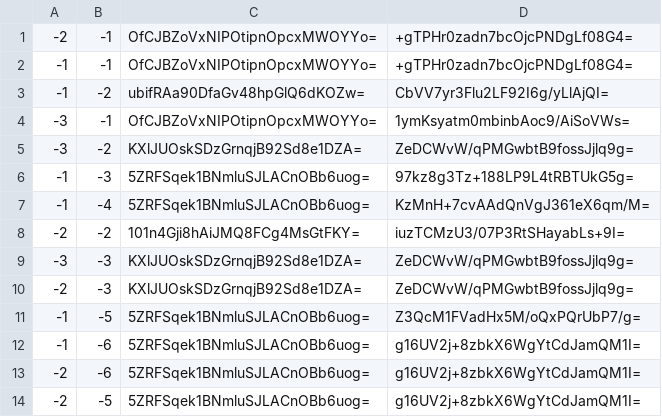
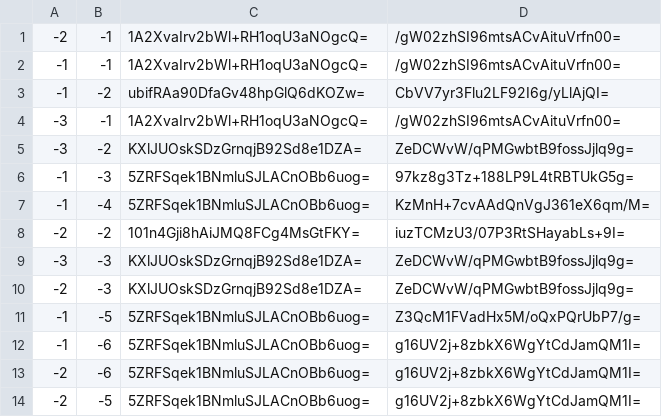
Before and after one commit to GrimCraftMaps/Escapism_Nether, a CSV file: tiles/zoom.-1/metadata/k.-1.-1.csv, drawn as a sheet.

```diff
--- a/tiles/zoom.-1/metadata/k.-1.-1.csv
+++ b/tiles/zoom.-1/metadata/k.-1.-1.csv
@@ -1,5 +1,5 @@
--2,-1,OfCJBZoVxNIPOtipnOpcxMWOYYo=,+gTPHr0zadn7bcOjcPNDgLf08G4=
--1,-1,OfCJBZoVxNIPOtipnOpcxMWOYYo=,+gTPHr0zadn7bcOjcPNDgLf08G4=
+-2,-1,1A2XvaIrv2bWl+RH1oqU3aNOgcQ=,/gW02zhSI96mtsACvAituVrfn00=
+-1,-1,1A2XvaIrv2bWl+RH1oqU3aNOgcQ=,/gW02zhSI96mtsACvAituVrfn00=
 -1,-2,ubifRAa90DfaGv48hpGlQ6dKOZw=,CbVV7yr3Flu2LF92I6g/yLlAjQI=
--3,-1,OfCJBZoVxNIPOtipnOpcxMWOYYo=,1ymKsyatm0mbinbAoc9/AiSoVWs=
+-3,-1,1A2XvaIrv2bWl+RH1oqU3aNOgcQ=,/gW02zhSI96mtsACvAituVrfn00=
 -3,-2,KXlJUOskSDzGrnqjB92Sd8e1DZA=,ZeDCWvW/qPMGwbtB9fossJjlq9g=
```
Also changed, not shown: tiles/zoom.-1/metadata/k.-1.0.csv, tiles/zoom.-1/metadata/k.0.0.csv, 50 other files.
